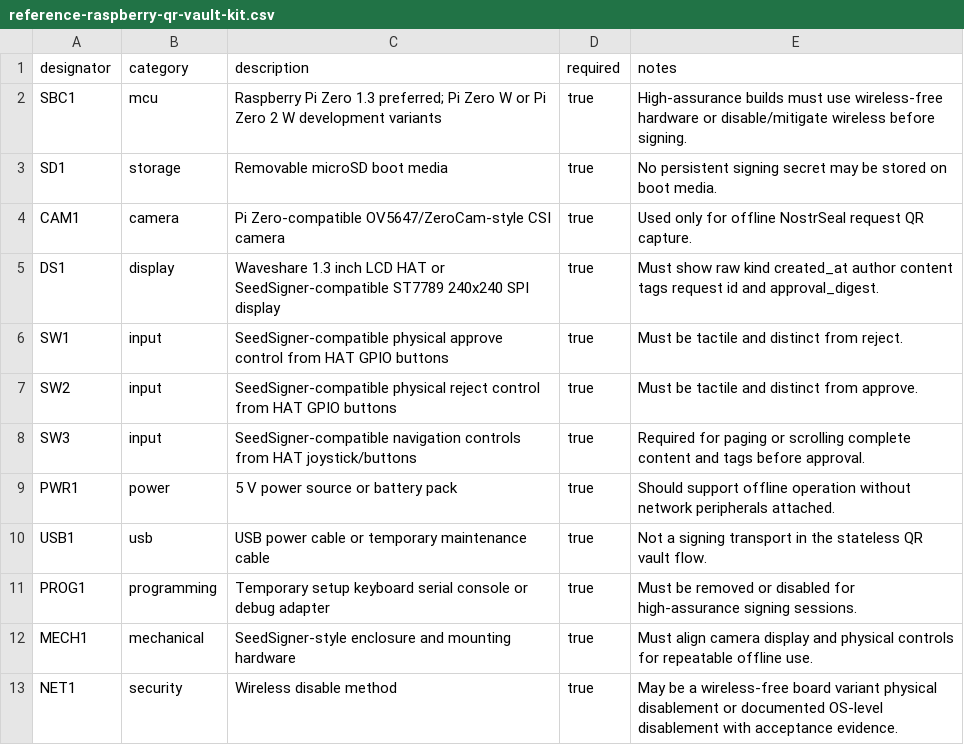
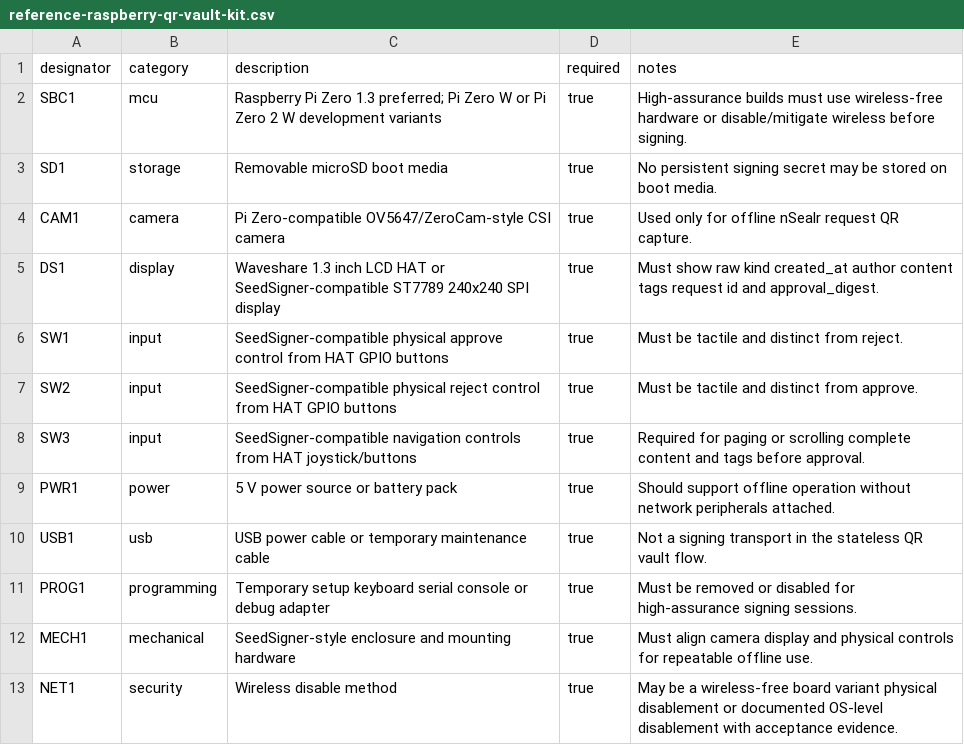
Before and after one commit to nSealr/hardware, a CSV file: bom/reference-raspberry-qr-vault-kit.csv, drawn as a sheet.

Commit message:
chore: rebrand hardware docs to nSealr

```diff
--- a/bom/reference-raspberry-qr-vault-kit.csv
+++ b/bom/reference-raspberry-qr-vault-kit.csv
@@ -3,3 +3,3 @@ SBC1,mcu,Raspberry Pi Zero 1.3 preferred; Pi Zero W or Pi Zero 2 W development v
 SD1,storage,Removable microSD boot media,true,No persistent signing secret may be stored on boot media.
-CAM1,camera,Pi Zero-compatible OV5647/ZeroCam-style CSI camera,true,Used only for offline NostrSeal request QR capture.
+CAM1,camera,Pi Zero-compatible OV5647/ZeroCam-style CSI camera,true,Used only for offline nSealr request QR capture.
 DS1,display,Waveshare 1.3 inch LCD HAT or SeedSigner-compatible ST7789 240x240 SPI display,true,Must show raw kind created_at author content tags request id and approval_digest.
```
Also changed, not shown: 13 other files.
